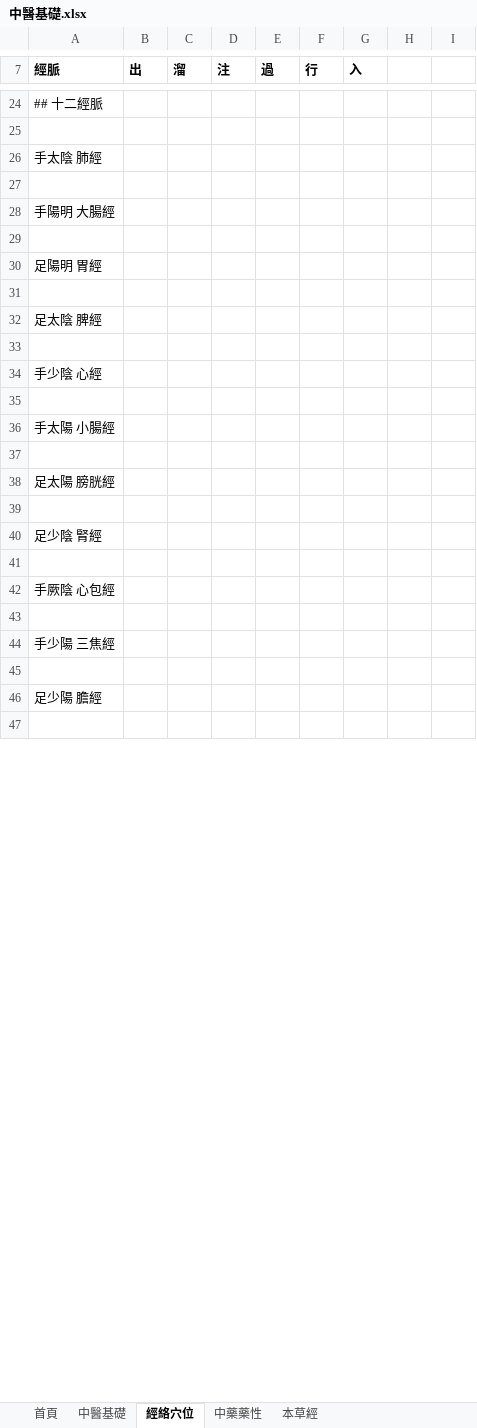
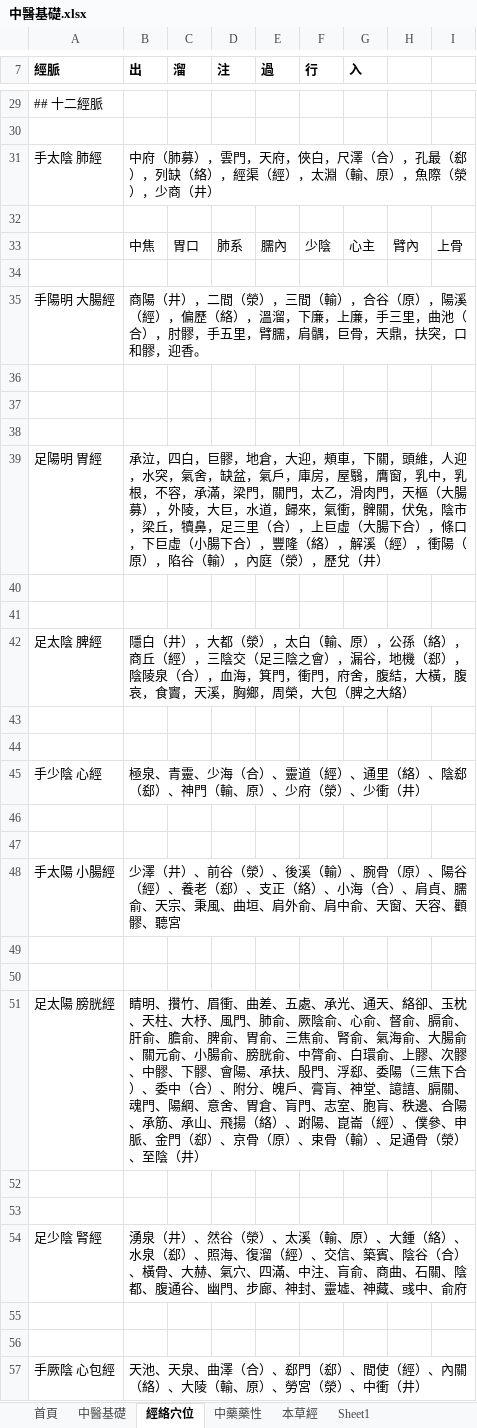
Before and after one commit to Franklyzzm/franklyzzm.github.io-test-v0.1, an Excel workbook: private/中醫.ChineseMedicine/中醫基礎.xlsx, sheet 經絡穴位, drawn as a sheet; only a part is shown, gaps mark what is left out; values as stored, in another font and other column widths than the file's, no borders; removed rows and columns are numbered as before the commit, all else as after; the diff covers the shown part only; the diff names each change by its address in the sheet, - before the commit and + after, or states it on an @@ line.

```diff
--- a/private/中醫.ChineseMedicine/中醫基礎.xlsx (sheet 經絡穴位)
+++ b/private/中醫.ChineseMedicine/中醫基礎.xlsx (sheet 經絡穴位)
+sheet tab: Sheet1
-B31 (出): (empty)
+B31 (出): 中府（肺募），雲門，天府，俠白，尺澤（合），孔最（郄），列缺（絡），經渠（經），太淵（輸、原），魚際（滎），少商（井）
@@ row 28 moved to row 9: 手陽明 大腸經 @@
+row 33:  | 中焦 | 胃口 | 肺系 | 臑內 | 少陰 | 心主 | 臂內 | 上骨
-row 30: 足陽明 胃經
+row 35: 手陽明 大腸經 | 商陽（井），二間（滎），三間（輸），合谷（原），陽溪（經），偏歷（絡），溫溜，下廉，上廉，手三里，曲池（合），肘髎，手五里，臂臑，肩髃，巨骨，天鼎，扶突，口和髎，迎香。
-row 32: 足太陰 脾經
-row 34: 手少陰 心經
-row 36: 手太陽 小腸經
+row 39: 足陽明 胃經 | 承泣，四白，巨髎，地倉，大迎，頰車，下關，頭維，人迎，水突，氣舍，缺盆，氣戶，庫房，屋翳，膺窗，乳中，乳根，不容，承滿，梁門，關門，太乙，滑肉門，天樞（大腸募），外陵，大巨，水道，歸來，氣衝，髀關，伏兔，陰市，梁丘，犢鼻，足三里（合），上巨虛（大腸下合），條口，下巨虛（小腸下合），豐隆（絡），解溪（經），衝陽（原），陷谷（輸），內庭（滎），歷兌（井）
-row 38: 足太陽 膀胱經
-row 40: 足少陰 腎經
+row 42: 足太陰 脾經 | 隱白（井），大都（滎），太白（輸、原），公孫（絡），商丘（經），三陰交（足三陰之會），漏谷，地機（郄），陰陵泉（合），血海，箕門，衝門，府舍，腹結，大橫，腹哀，食竇，天溪，胸鄉，周榮，大包（脾之大絡）
-row 42: 手厥陰 心包經
-row 44: 手少陽 三焦經
+row 45: 手少陰 心經 | 極泉、青靈、少海（合）、靈道（經）、通里（絡）、陰郄（郄）、神門（輸、原）、少府（滎）、少衝（井）
-row 46: 足少陽 膽經
+row 48: 手太陽 小腸經 | 少澤（井）、前谷（滎）、後溪（輸）、腕骨（原）、陽谷（經）、養老（郄）、支正（絡）、小海（合）、肩貞、臑俞、天宗、秉風、曲垣、肩外俞、肩中俞、天窗、天容、顴髎、聽宮
+row 49: (empty)
+row 50: (empty)
+row 51: 足太陽 膀胱經 | 睛明、攢竹、眉衝、曲差、五處、承光、通天、絡卻、玉枕、天柱、大杼、風門、肺俞、厥陰俞、心俞、督俞、膈俞、肝俞、膽俞、脾俞、胃俞、三焦俞、腎俞、氣海俞、大腸俞、關元俞、小腸俞、膀胱俞、中膂俞、白環俞、上髎、次髎、中髎、下髎、會陽、承扶、殷門、浮郄、委陽（三焦下合）、委中（合）、附分、魄戶、膏肓、神堂、譩譆、膈關、魂門、陽綱、意舍、胃倉、肓門、志室、胞肓、秩邊、合陽、承筋、承山、飛揚（絡）、跗陽、崑崙（經）、僕參、申脈、金門（郄）、京骨（原）、束骨（輸）、足通骨（滎）、至陰（井）
+row 52: (empty)
+row 53: (empty)
+row 54: 足少陰 腎經 | 湧泉（井）、然谷（滎）、太溪（輸、原）、大鍾（絡）、水泉（郄）、照海、復溜（經）、交信、築賓、陰谷（合）、橫骨、大赫、氣穴、四滿、中注、肓俞、商曲、石關、陰都、腹通谷、幽門、步廊、神封、靈墟、神藏、彧中、俞府
+row 55: (empty)
+row 56: (empty)
+row 57: 手厥陰 心包經 | 天池、天泉、曲澤（合）、郄門（郄）、間使（經）、內關（絡）、大陵（輸、原）、勞宮（滎）、中衝（井）
```
Also changed, not shown: 12 added rows and 1 edited cell elsewhere in this sheet.
